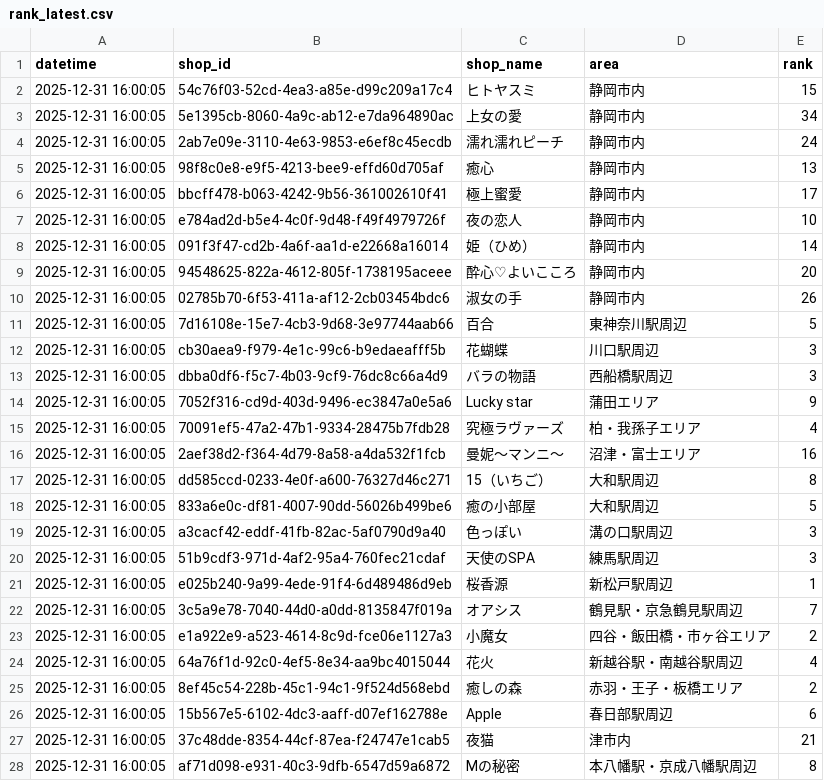
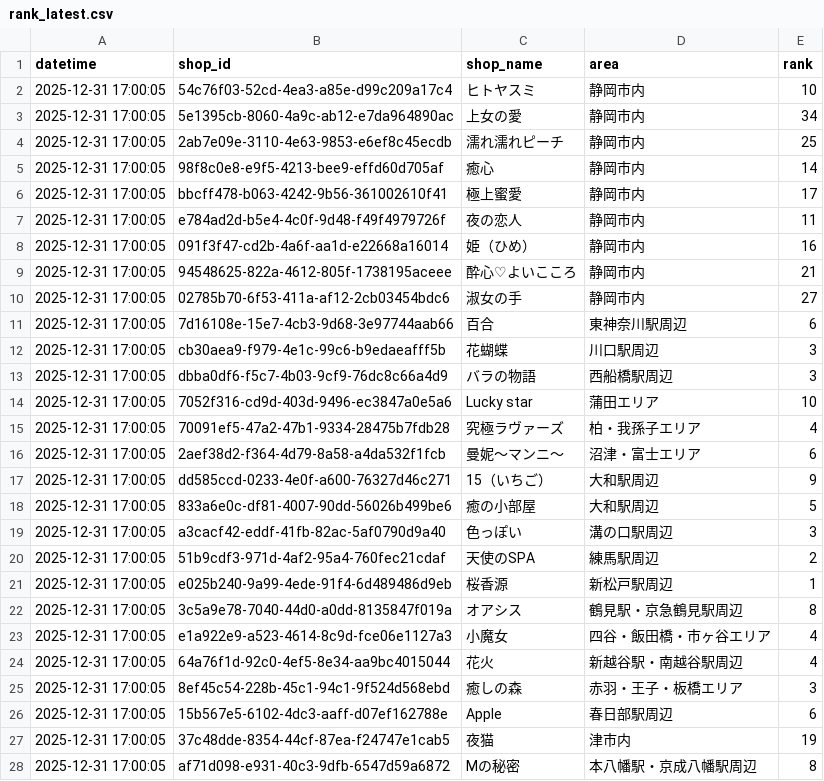
Before and after one commit to k-namickey/rank-tracker, a CSV file: rank_latest.csv, drawn as a sheet; only a part is shown; the diff covers the shown part only.

```diff
--- a/rank_latest.csv
+++ b/rank_latest.csv
@@ -1,28 +1,28 @@
 datetime,shop_id,shop_name,area,rank
-2025-12-31 16:00:05,54c76f03-52cd-4ea3-a85e-d99c209a17c4,ヒトヤスミ,静岡市内,15
-2025-12-31 16:00:05,5e1395cb-8060-4a9c-ab12-e7da964890ac,上女の愛,静岡市内,34
-2025-12-31 16:00:05,2ab7e09e-3110-4e63-9853-e6ef8c45ecdb,濡れ濡れピーチ,静岡市内,24
-2025-12-31 16:00:05,98f8c0e8-e9f5-4213-bee9-effd60d705af,癒心,静岡市内,13
-2025-12-31 16:00:05,bbcff478-b063-4242-9b56-361002610f41,極上蜜愛,静岡市内,17
-2025-12-31 16:00:05,e784ad2d-b5e4-4c0f-9d48-f49f4979726f,夜の恋人,静岡市内,10
-2025-12-31 16:00:05,091f3f47-cd2b-4a6f-aa1d-e22668a16014,姫（ひめ）,静岡市内,14
-2025-12-31 16:00:05,94548625-822a-4612-805f-1738195aceee,酔心♡よいこころ,静岡市内,20
-2025-12-31 16:00:05,02785b70-6f53-411a-af12-2cb03454bdc6,淑女の手,静岡市内,26
-2025-12-31 16:00:05,7d16108e-15e7-4cb3-9d68-3e97744aab66,百合,東神奈川駅周辺,5
-2025-12-31 16:00:05,cb30aea9-f979-4e1c-99c6-b9edaeafff5b,花蝴蝶,川口駅周辺,3
-2025-12-31 16:00:05,dbba0df6-f5c7-4b03-9cf9-76dc8c66a4d9,バラの物語,西船橋駅周辺,3
-2025-12-31 16:00:05,7052f316-cd9d-403d-9496-ec3847a0e5a6,Lucky star,蒲田エリア,9
-2025-12-31 16:00:05,70091ef5-47a2-47b1-9334-28475b7fdb28,究極ラヴァーズ,柏・我孫子エリア,4
-2025-12-31 16:00:05,2aef38d2-f364-4d79-8a58-a4da532f1fcb,曼妮～マンニ～,沼津・富士エリア,16
-2025-12-31 16:00:05,dd585ccd-0233-4e0f-a600-76327d46c271,15（いちご）,大和駅周辺,8
-2025-12-31 16:00:05,833a6e0c-df81-4007-90dd-56026b499be6,癒の小部屋,大和駅周辺,5
-2025-12-31 16:00:05,a3cacf42-eddf-41fb-82ac-5af0790d9a40,色っぽい,溝の口駅周辺,3
-2025-12-31 16:00:05,51b9cdf3-971d-4af2-95a4-760fec21cdaf,天使のSPA,練馬駅周辺,3
-2025-12-31 16:00:05,e025b240-9a99-4ede-91f4-6d489486d9eb,桜香源,新松戸駅周辺,1
-2025-12-31 16:00:05,3c5a9e78-7040-44d0-a0dd-8135847f019a,オアシス,鶴見駅・京急鶴見駅周辺,7
-2025-12-31 16:00:05,e1a922e9-a523-4614-8c9d-fce06e1127a3,小魔女,四谷・飯田橋・市ヶ谷エリア,2
-2025-12-31 16:00:05,64a76f1d-92c0-4ef5-8e34-aa9bc4015044,花火,新越谷駅・南越谷駅周辺,4
-2025-12-31 16:00:05,8ef45c54-228b-45c1-94c1-9f524d568ebd,癒しの森,赤羽・王子・板橋エリア,2
-2025-12-31 16:00:05,15b567e5-6102-4dc3-aaff-d07ef162788e,Apple,春日部駅周辺,6
-2025-12-31 16:00:05,37c48dde-8354-44cf-87ea-f24747e1cab5,夜猫,津市内,21
-2025-12-31 16:00:05,af71d098-e931-40c3-9dfb-6547d59a6872,Mの秘密,本八幡駅・京成八幡駅周辺,8
+2025-12-31 17:00:05,54c76f03-52cd-4ea3-a85e-d99c209a17c4,ヒトヤスミ,静岡市内,10
+2025-12-31 17:00:05,5e1395cb-8060-4a9c-ab12-e7da964890ac,上女の愛,静岡市内,34
+2025-12-31 17:00:05,2ab7e09e-3110-4e63-9853-e6ef8c45ecdb,濡れ濡れピーチ,静岡市内,25
+2025-12-31 17:00:05,98f8c0e8-e9f5-4213-bee9-effd60d705af,癒心,静岡市内,14
+2025-12-31 17:00:05,bbcff478-b063-4242-9b56-361002610f41,極上蜜愛,静岡市内,17
+2025-12-31 17:00:05,e784ad2d-b5e4-4c0f-9d48-f49f4979726f,夜の恋人,静岡市内,11
+2025-12-31 17:00:05,091f3f47-cd2b-4a6f-aa1d-e22668a16014,姫（ひめ）,静岡市内,16
+2025-12-31 17:00:05,94548625-822a-4612-805f-1738195aceee,酔心♡よいこころ,静岡市内,21
+2025-12-31 17:00:05,02785b70-6f53-411a-af12-2cb03454bdc6,淑女の手,静岡市内,27
+2025-12-31 17:00:05,7d16108e-15e7-4cb3-9d68-3e97744aab66,百合,東神奈川駅周辺,6
+2025-12-31 17:00:05,cb30aea9-f979-4e1c-99c6-b9edaeafff5b,花蝴蝶,川口駅周辺,3
+2025-12-31 17:00:05,dbba0df6-f5c7-4b03-9cf9-76dc8c66a4d9,バラの物語,西船橋駅周辺,3
+2025-12-31 17:00:05,7052f316-cd9d-403d-9496-ec3847a0e5a6,Lucky star,蒲田エリア,10
+2025-12-31 17:00:05,70091ef5-47a2-47b1-9334-28475b7fdb28,究極ラヴァーズ,柏・我孫子エリア,4
+2025-12-31 17:00:05,2aef38d2-f364-4d79-8a58-a4da532f1fcb,曼妮～マンニ～,沼津・富士エリア,6
+2025-12-31 17:00:05,dd585ccd-0233-4e0f-a600-76327d46c271,15（いちご）,大和駅周辺,9
+2025-12-31 17:00:05,833a6e0c-df81-4007-90dd-56026b499be6,癒の小部屋,大和駅周辺,5
+2025-12-31 17:00:05,a3cacf42-eddf-41fb-82ac-5af0790d9a40,色っぽい,溝の口駅周辺,3
+2025-12-31 17:00:05,51b9cdf3-971d-4af2-95a4-760fec21cdaf,天使のSPA,練馬駅周辺,2
+2025-12-31 17:00:05,e025b240-9a99-4ede-91f4-6d489486d9eb,桜香源,新松戸駅周辺,1
+2025-12-31 17:00:05,3c5a9e78-7040-44d0-a0dd-8135847f019a,オアシス,鶴見駅・京急鶴見駅周辺,8
+2025-12-31 17:00:05,e1a922e9-a523-4614-8c9d-fce06e1127a3,小魔女,四谷・飯田橋・市ヶ谷エリア,4
+2025-12-31 17:00:05,64a76f1d-92c0-4ef5-8e34-aa9bc4015044,花火,新越谷駅・南越谷駅周辺,4
+2025-12-31 17:00:05,8ef45c54-228b-45c1-94c1-9f524d568ebd,癒しの森,赤羽・王子・板橋エリア,3
+2025-12-31 17:00:05,15b567e5-6102-4dc3-aaff-d07ef162788e,Apple,春日部駅周辺,6
+2025-12-31 17:00:05,37c48dde-8354-44cf-87ea-f24747e1cab5,夜猫,津市内,19
+2025-12-31 17:00:05,af71d098-e931-40c3-9dfb-6547d59a6872,Mの秘密,本八幡駅・京成八幡駅周辺,8
```
Also changed, not shown: 3 edited cells elsewhere in this file, rank_history.csv, 29 other files.
